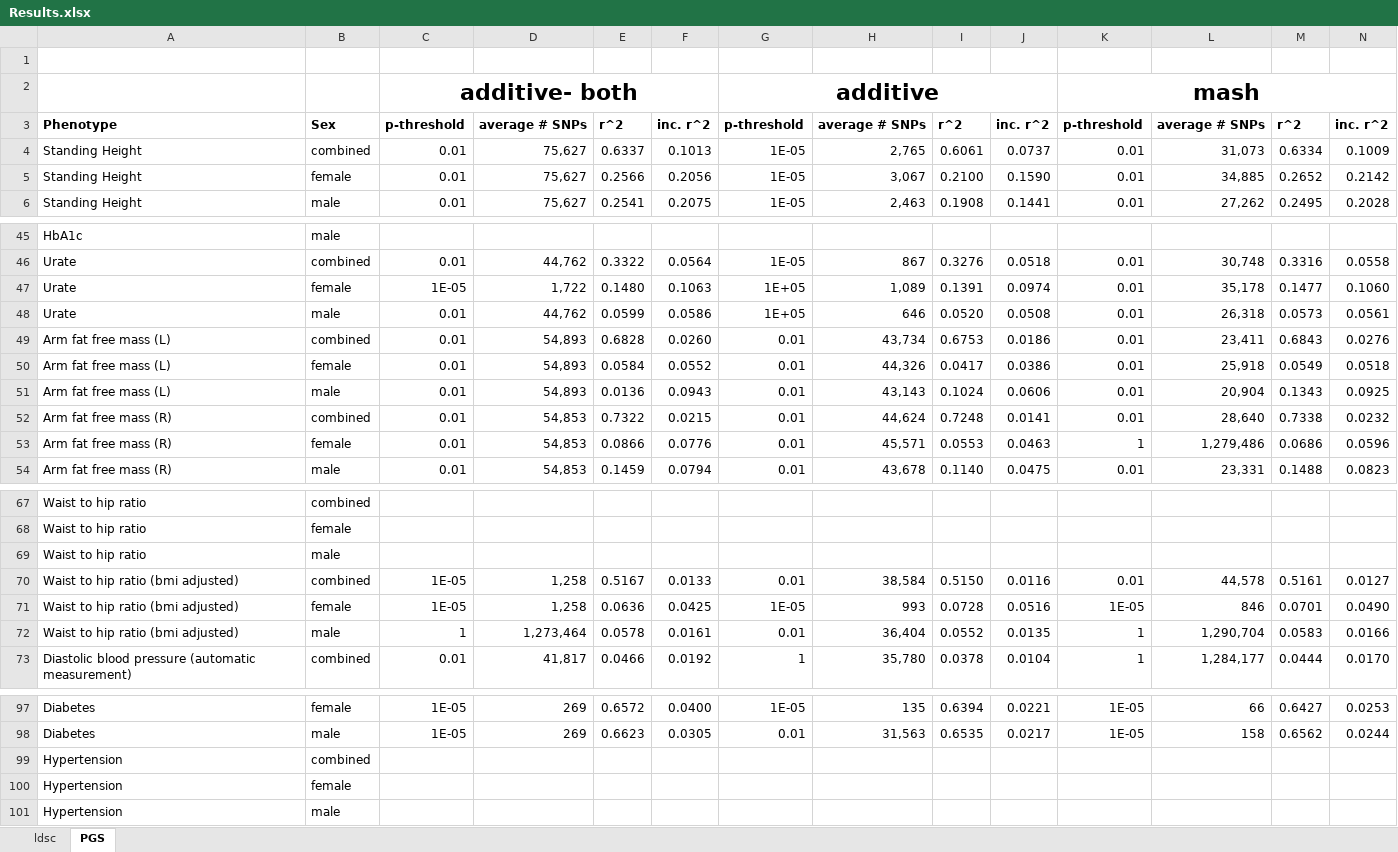
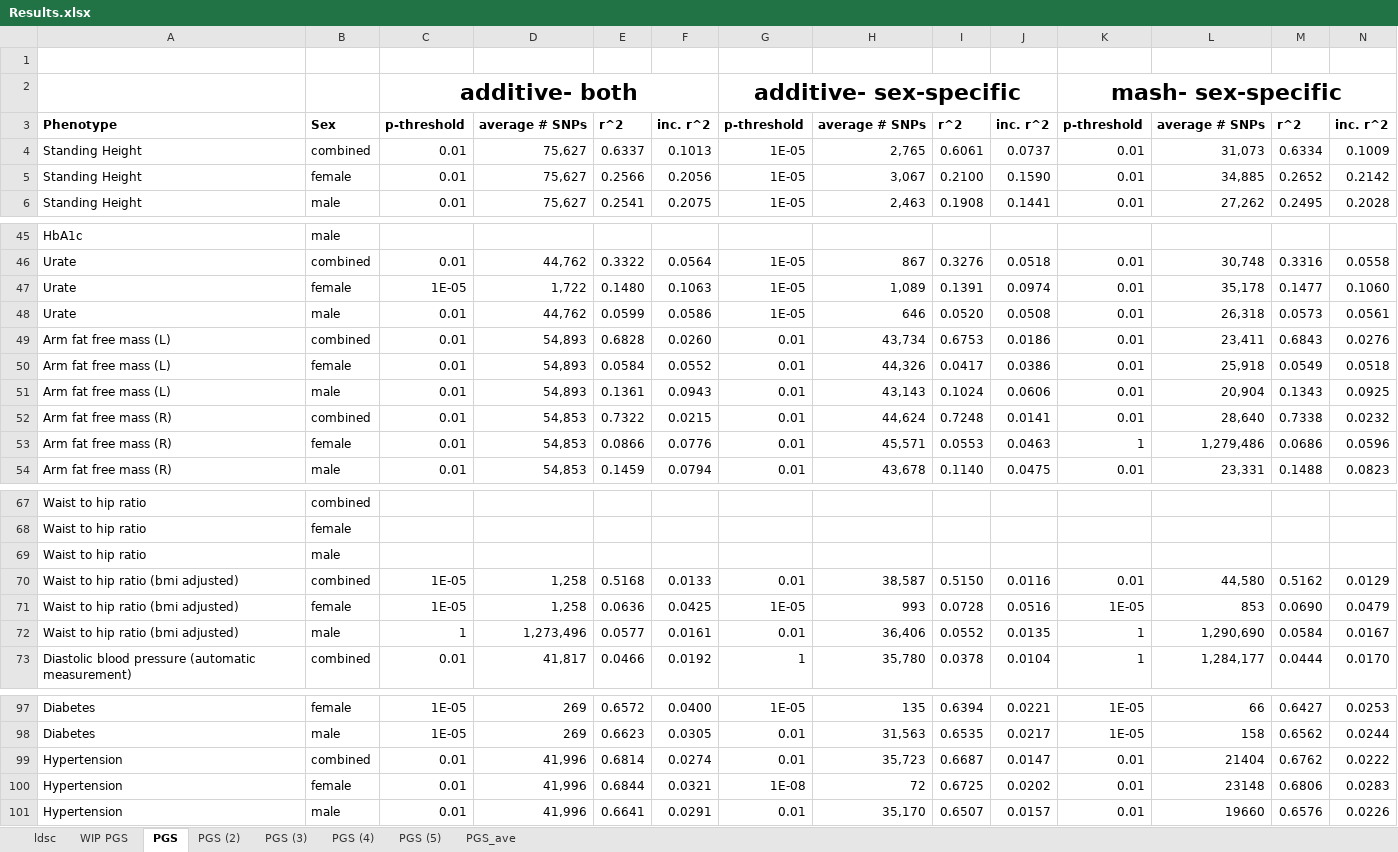
Before and after one commit to cz5959/GWAS-frontera, an Excel workbook: Results.xlsx, sheet PGS, drawn as a sheet; only a part is shown, gaps mark what is left out; values as stored, in another font and other column widths than the file's, no borders; conditional formats not drawn; removed rows and columns are numbered as before the commit, all else as after; the diff names each change by its address in the sheet, - before the commit and + after, or states it on an @@ line.

```diff
--- a/Results.xlsx (sheet PGS)
+++ b/Results.xlsx (sheet PGS)
+sheet tab: WIP PGS
+sheet tab: PGS (2)
+sheet tab: PGS (3)
+sheet tab: PGS (4)
+sheet tab: PGS (5)
+sheet tab: PGS_ave
-row 2:  |  | additive- both |  |  |  | additive |  |  |  | mash
+row 2:  |  | additive- both |  |  |  | additive- sex-specific |  |  |  | mash- sex-specific
-G47:G48: 1E+05
+G47:G48: 1E-05
-E51: 0.0136
+E51: 0.1361
-E70: 0.5167
+E70: 0.5168
-H70: 38,584
+H70: 38,587
-L70: 44,578
+L70: 44,580
-M70: 0.5161
+M70: 0.5162
-N70: 0.0127
+N70: 0.0129
-L71: 846
+L71: 853
-M71: 0.0701
+M71: 0.0690
-N71: 0.0490
+N71: 0.0479
-D72: 1,273,464
+D72: 1,273,496
-E72: 0.0578
+E72: 0.0577
-H72: 36,404
+H72: 36,406
-L72: 1,290,704
+L72: 1,290,690
-M72: 0.0583
+M72: 0.0584
-N72: 0.0166
+N72: 0.0167
-row 99: Hypertension | combined
-row 100: Hypertension | female
-row 101: Hypertension | male
+row 99: Hypertension | combined | 0.01 | 41,996 | 0.6814 | 0.0274 | 0.01 | 35,723 | 0.6687 | 0.0147 | 0.01 | 21404 | 0.6762 | 0.0222
+row 100: Hypertension | female | 0.01 | 41,996 | 0.6844 | 0.0321 | 1E-08 | 72 | 0.6725 | 0.0202 | 0.01 | 23148 | 0.6806 | 0.0283
+row 101: Hypertension | male | 0.01 | 41,996 | 0.6641 | 0.0291 | 0.01 | 35,170 | 0.6507 | 0.0157 | 0.01 | 19660 | 0.6576 | 0.0226
```
Also changed, not shown: sheet ldsc, 25 other files.
